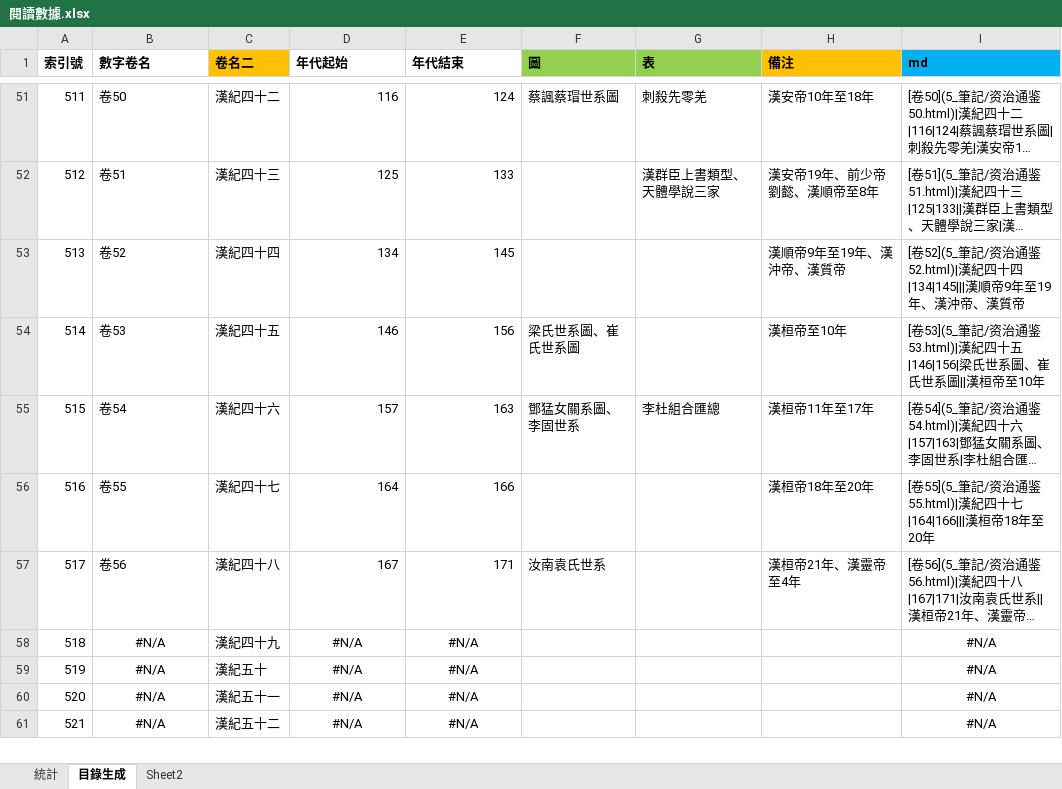
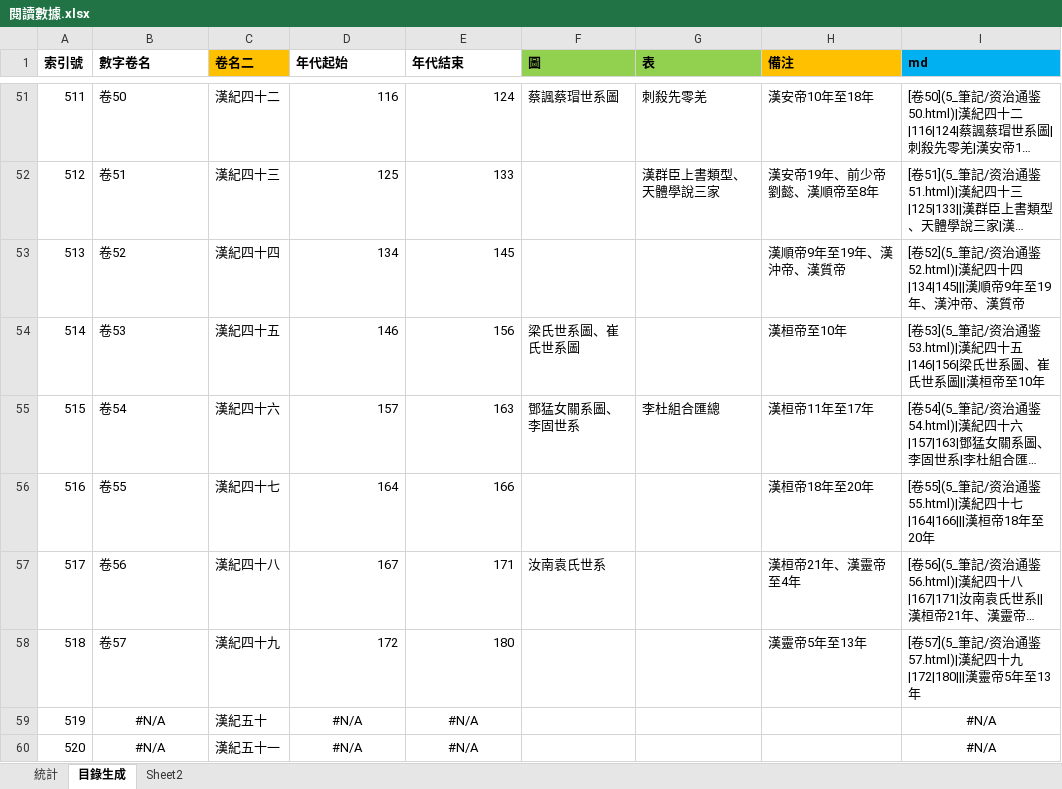
Before and after one commit to gamefang/zizhitongjian, an Excel workbook: 5_筆記/閱讀數據.xlsx, sheet 目錄生成, drawn as a sheet; only a part is shown, gaps mark what is left out; the shorter side is filled out with more unchanged rows; long unchanged cells end in …; values as stored, in another font and other column widths than the file's, no borders; the diff names each change by its address in the sheet, - before the commit and + after, or states it on an @@ line.

```diff
--- a/5_筆記/閱讀數據.xlsx (sheet 目錄生成)
+++ b/5_筆記/閱讀數據.xlsx (sheet 目錄生成)
-B58 (數字卷名): #N/A
+B58 (數字卷名): 卷57
-B58 alignment: center
+B58 alignment: left
-D58 (年代起始): #N/A
+D58 (年代起始): 172
-D58:E58 alignment: center
+D58:E58 alignment: right
-E58 (年代結束): #N/A
+E58 (年代結束): 180
-H58 (備注): (empty)
+H58 (備注): 漢靈帝5年至13年
-I58 (md): #N/A
+I58 (md): [卷57](5_筆記/资治通鉴57.html)|漢紀四十九|172|180|||漢靈帝5年至13年
-I58 alignment: center
+I58 alignment: left
```
Also changed, not shown: sheet 統計, charts or pictures, 12 other files.
